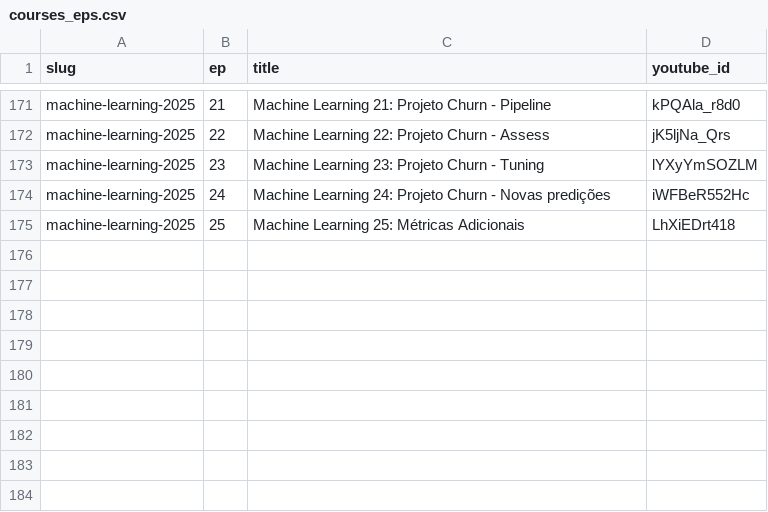
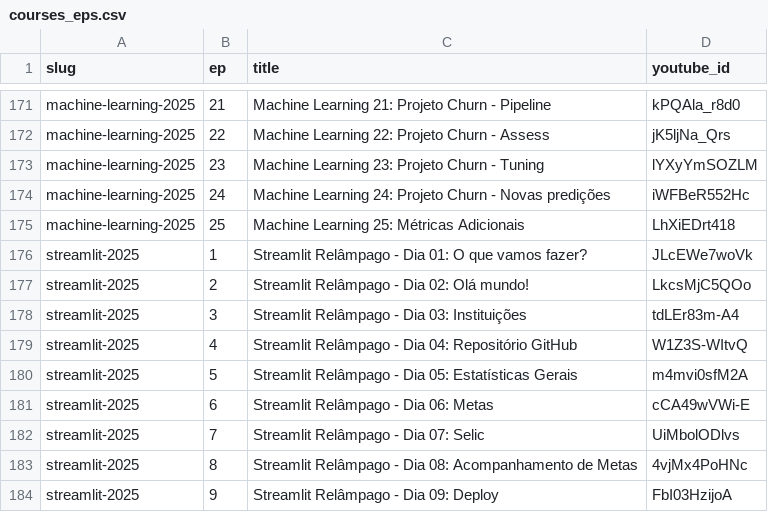
Before and after one commit to TeoMeWhy/tmw-education, a CSV file: data/courses_eps.csv, drawn as a sheet; only a part is shown, gaps mark what is left out.

Commit message:
feat: curso de streamlit

```diff
--- a/data/courses_eps.csv
+++ b/data/courses_eps.csv
@@ -175 +175,10 @@ machine-learning-2025;24;Machine Learning 24: Projeto Churn - Novas predições;
 machine-learning-2025;25;Machine Learning 25: Métricas Adicionais;LhXiEDrt418
+streamlit-2025;1;Streamlit Relâmpago - Dia 01: O que vamos fazer?;JLcEWe7woVk
+streamlit-2025;2;Streamlit Relâmpago - Dia 02: Olá mundo!;LkcsMjC5QOo
+streamlit-2025;3;Streamlit Relâmpago - Dia 03: Instituições;tdLEr83m-A4
+streamlit-2025;4;Streamlit Relâmpago - Dia 04: Repositório GitHub;W1Z3S-WItvQ
+streamlit-2025;5;Streamlit Relâmpago - Dia 05: Estatísticas Gerais;m4mvi0sfM2A
+streamlit-2025;6;Streamlit Relâmpago - Dia 06: Metas;cCA49wVWi-E
+streamlit-2025;7;Streamlit Relâmpago - Dia 07: Selic;UiMbolODlvs
+streamlit-2025;8;Streamlit Relâmpago - Dia 08: Acompanhamento de Metas;4vjMx4PoHNc
+streamlit-2025;9;Streamlit Relâmpago - Dia 09: Deploy;FbI03HzijoA
```
Also changed, not shown: data/courses.csv, 1 other file.
